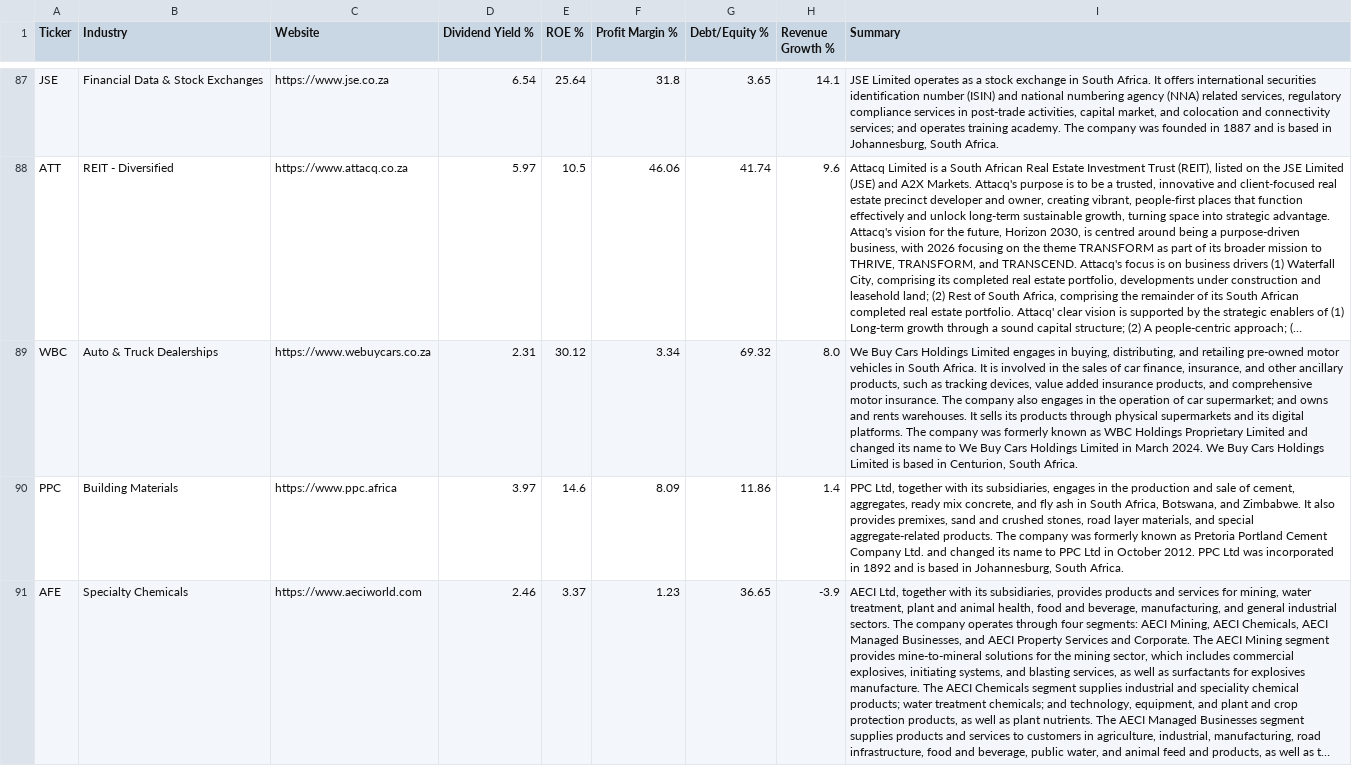
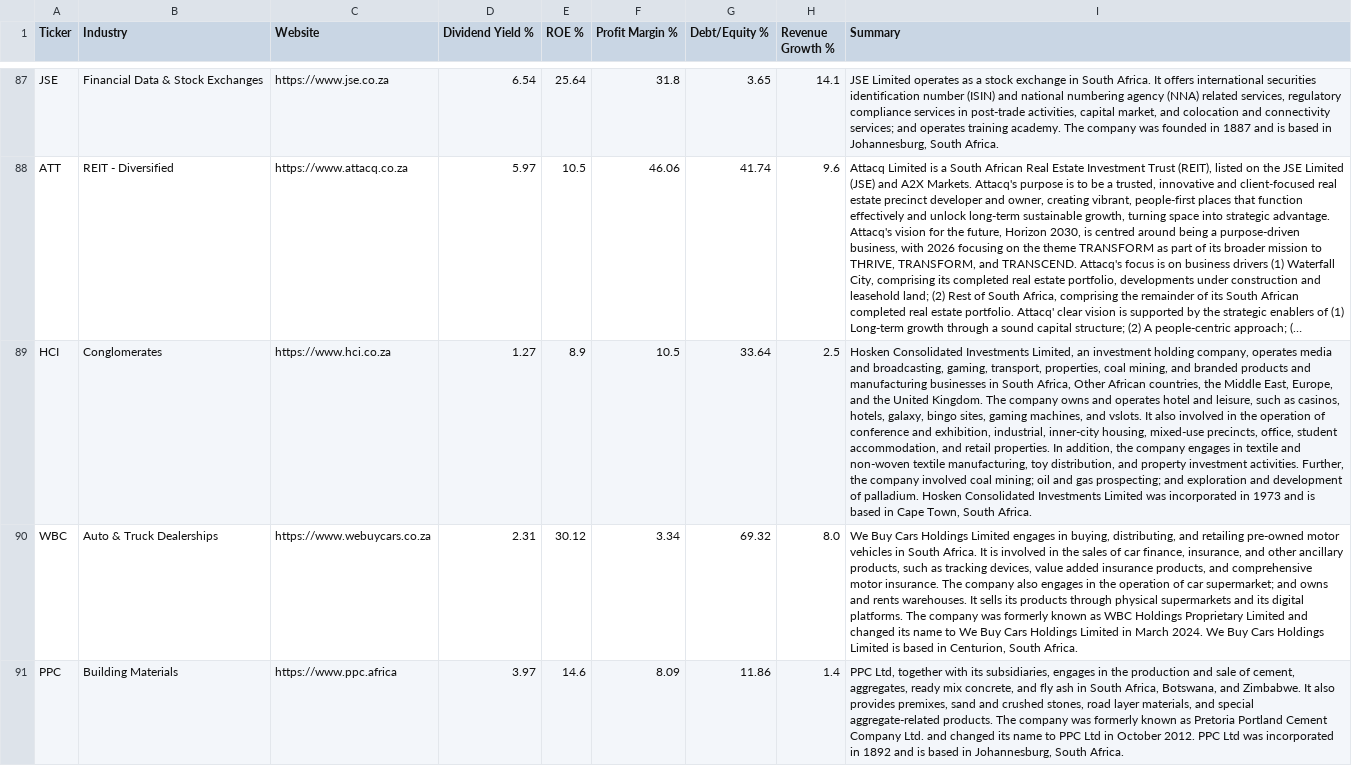
Before and after one commit to Cybermunk369/jse-screener, a CSV file: data/company.csv, drawn as a sheet; only a part is shown, gaps mark what is left out; the shorter side is filled out with more unchanged rows; long unchanged cells end in …; the diff names each change by its address in the sheet, - before the commit and + after, or states it on an @@ line.

```diff
--- a/data/company.csv
+++ b/data/company.csv
+row 89: HCI | Conglomerates | https://www.hci.co.za | 1.27 | 8.9 | 10.5 | 33.64 | 2.5 | Hosken Consolidated Investments Limited, an investment holding company, operates media and broadcasting, gaming, transport, properties, coal mining, and branded products and manufacturing businesses in South Africa, Other African countries, the Middle East, Europe, and the United Kingdom. The company owns and operates hotel and leisure, such as casinos, hotels, galaxy, bingo sites, gaming machines, and vslots. It also involved in the operation of conference and exhibition, industrial, inner-city housing, mixed-use precincts, office, student accommodation, and retail properties. In addition, the company engages in textile and non-woven textile manufacturing, toy distribution, and property investment activities. Further, the company involved coal mining; oil and gas prospecting; and exploration and development of palladium. Hosken Consolidated Investments Limited was incorporated in 1973 and is based in Cape Town, South Africa.
```
Also changed, not shown: data/history.csv, data/prices.csv, 2 other files.
